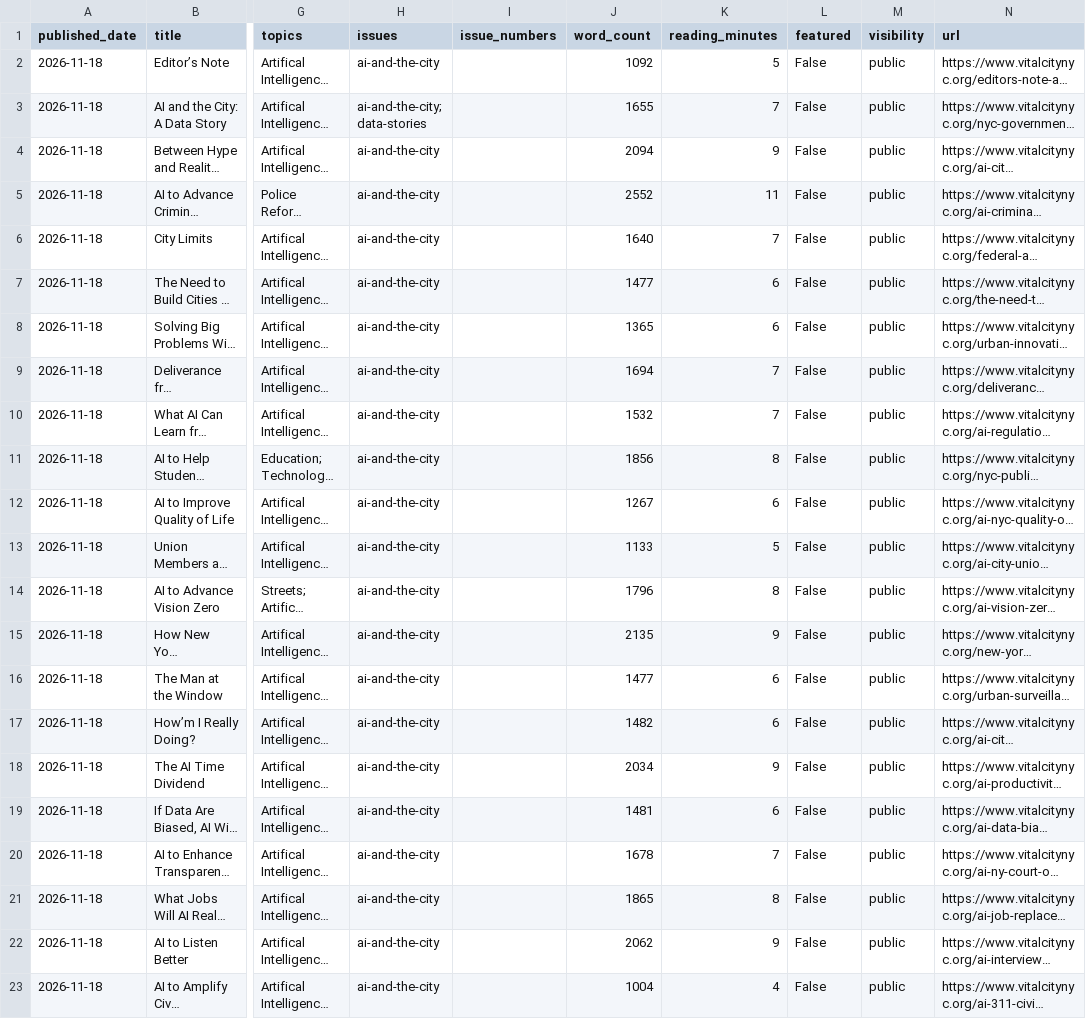
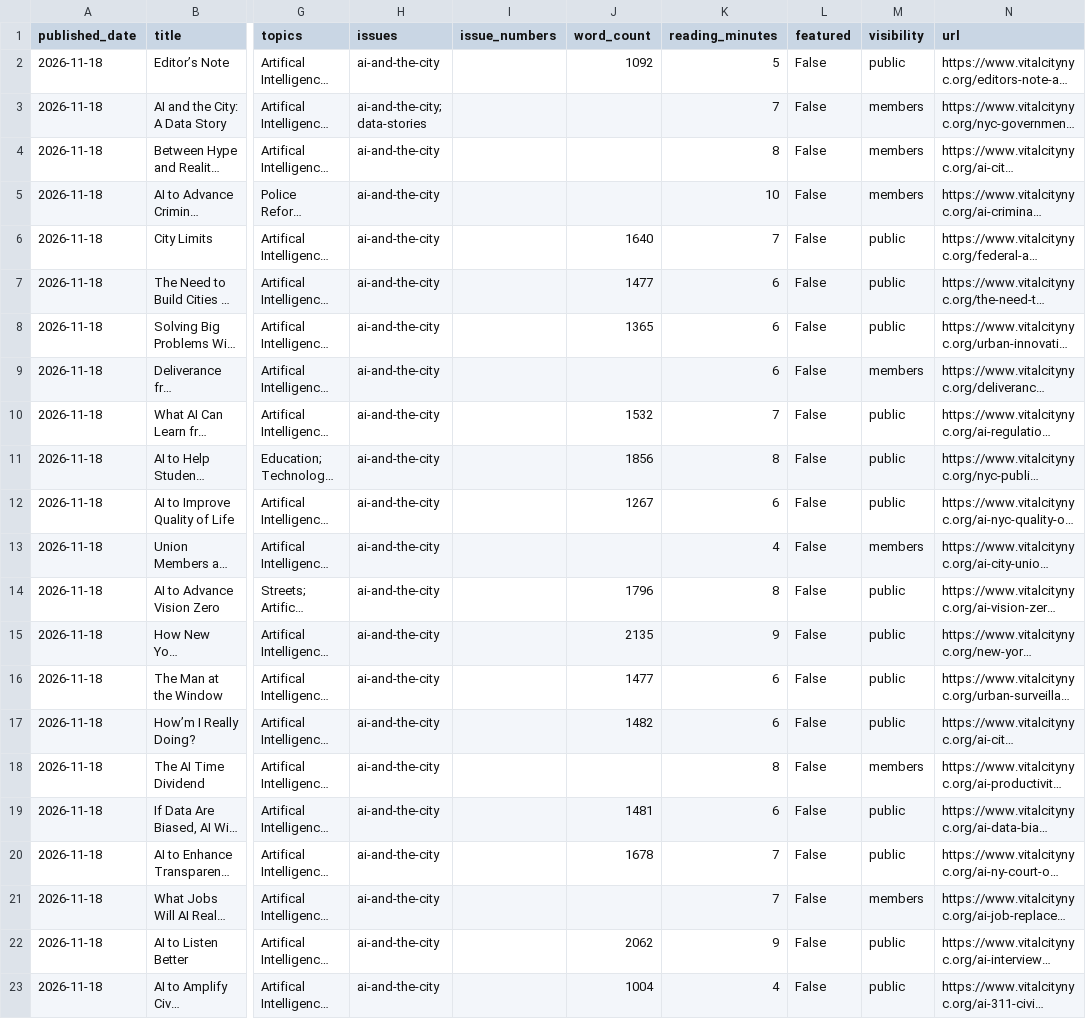
Before and after one commit to Vital-City-NYC/vital-city-catalogue, a CSV file: data/catalogue.csv, drawn as a sheet; only a part is shown, gaps mark what is left out; long unchanged cells end in …; the diff names each change by its address in the sheet, - before the commit and + after, or states it on an @@ line.

```diff
--- a/data/catalogue.csv
+++ b/data/catalogue.csv
-J3 (word_count): 1655
+J3 (word_count): (empty)
-M3:M5 (visibility): public
+M3:M5 (visibility): members
-J4 (word_count): 2094
+J4 (word_count): (empty)
-K4 (reading_minutes): 9
+K4 (reading_minutes): 8
-J5 (word_count): 2552
+J5 (word_count): (empty)
-K5 (reading_minutes): 11
+K5 (reading_minutes): 10
-J9 (word_count): 1694
+J9 (word_count): (empty)
-K9 (reading_minutes): 7
+K9 (reading_minutes): 6
-M9 (visibility): public
+M9 (visibility): members
-J13 (word_count): 1133
+J13 (word_count): (empty)
-K13 (reading_minutes): 5
+K13 (reading_minutes): 4
-M13 (visibility): public
+M13 (visibility): members
-J18 (word_count): 2034
+J18 (word_count): (empty)
-K18 (reading_minutes): 9
+K18 (reading_minutes): 8
-M18 (visibility): public
+M18 (visibility): members
-J21 (word_count): 1865
+J21 (word_count): (empty)
-K21 (reading_minutes): 8
+K21 (reading_minutes): 7
-M21 (visibility): public
+M21 (visibility): members
```
Also changed, not shown: 21 other files.
